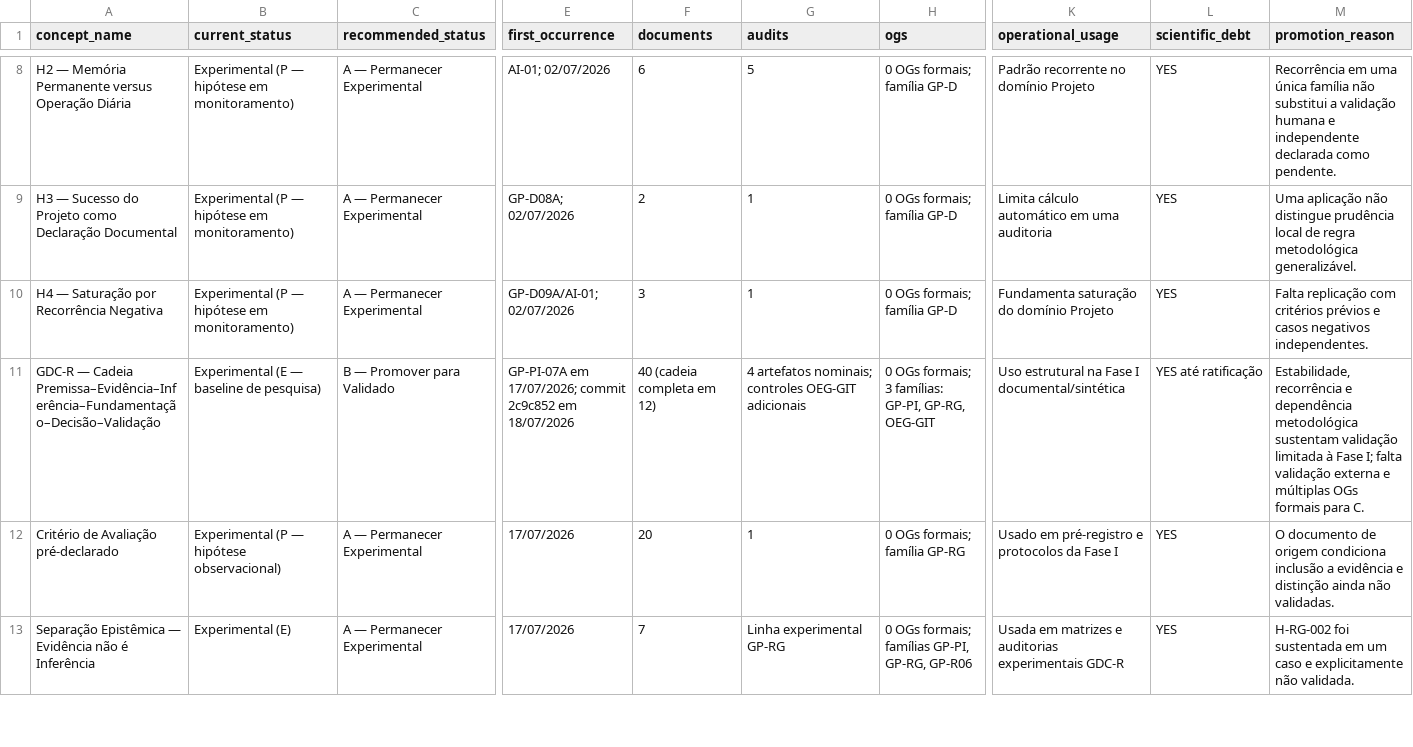
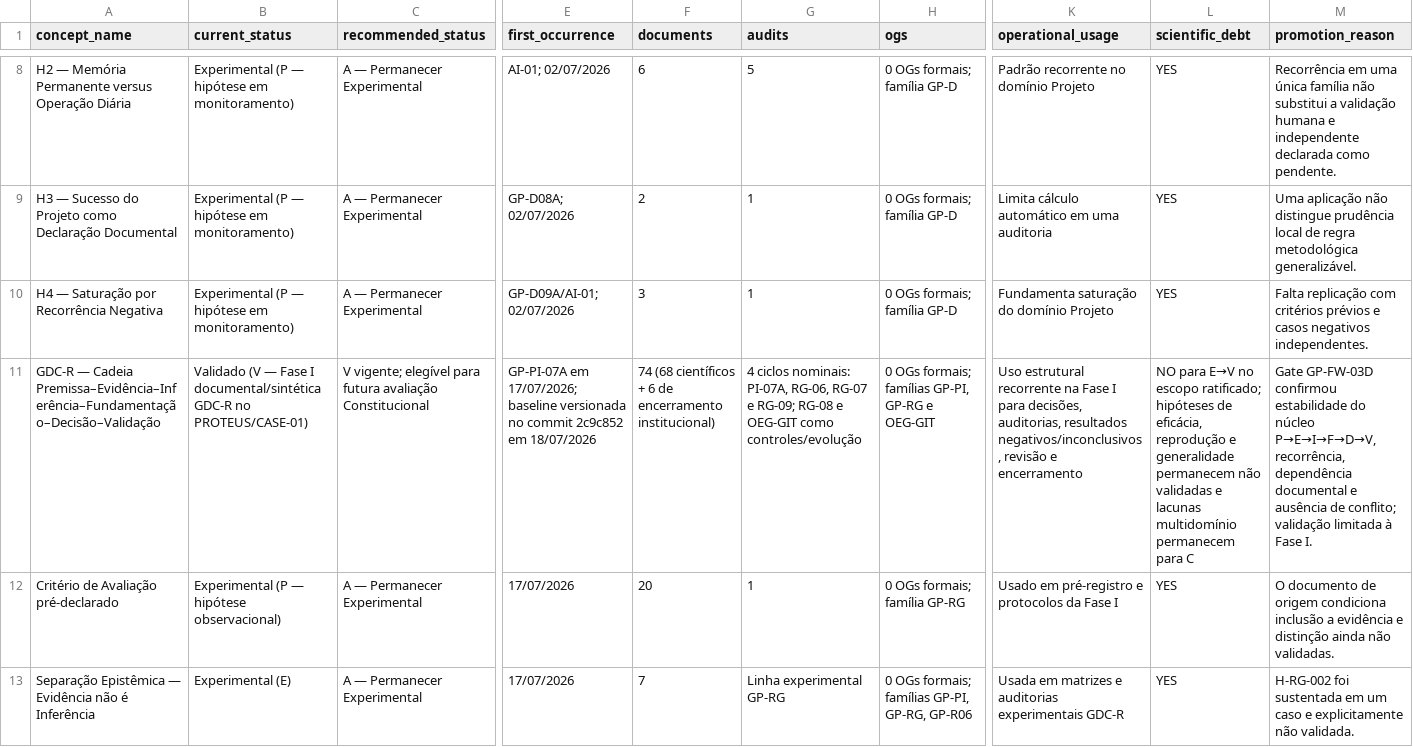
Before and after one commit to hendersonmauriciobatista-png/icfactory-framework, a CSV file: docs/governance/CONCEPT_PROMOTION_MATRIX.csv, drawn as a sheet; only a part is shown, gaps mark what is left out; the diff covers the shown part only; the diff names each change by its address in the sheet, - before the commit and + after, or states it on an @@ line.

Commit message:
governance: validate GDC-R within Phase I scope

```diff
--- a/docs/governance/CONCEPT_PROMOTION_MATRIX.csv
+++ b/docs/governance/CONCEPT_PROMOTION_MATRIX.csv
-B11 (current_status): Experimental (E — baseline de pesquisa)
+B11 (current_status): Validado (V — Fase I documental/sintética GDC-R no PROTEUS/CASE-01)
-C11 (recommended_status): B — Promover para Validado
+C11 (recommended_status): V vigente; elegível para futura avaliação Constitucional
-E11 (first_occurrence): …em 17/07/2026; commit 2c9c852…
+E11 (first_occurrence): …em 17/07/2026; baseline versionada no commit 2c9c852…
-F11 (documents): 40 (cadeia completa em 12)
+F11 (documents): 74 (68 científicos + 6 de encerramento institucional)
-G11 (audits): 4 artefatos nominais; controles OEG-GIT adicionais
+G11 (audits): 4 ciclos nominais: PI-07A, RG-06, RG-07 e RG-09; RG-08 e OEG-GIT como controles/evolução
-H11 (ogs): …OGs formais; 3 famílias: GP-PI, GP-RG, OEG-GIT
+H11 (ogs): …OGs formais; famílias GP-PI, GP-RG e OEG-GIT
-K11 (operational_usage): Uso estrutural na Fase I documental/sintética
+K11 (operational_usage): Uso estrutural recorrente na Fase I para decisões, auditorias, resultados negativos/inconclusivos, revisão e encerramento
-L11 (scientific_debt): YES até ratificação
+L11 (scientific_debt): NO para E→V no escopo ratificado; hipóteses de eficácia, reprodução e generalidade permanecem não validadas e lacunas multidomínio permanecem para C
-M11 (promotion_reason): Estabilidade, recorrência e dependência metodológica sustentam validação limitada à Fase I; falta validação externa e múltiplas OGs formais para C.
+M11 (promotion_reason): Gate GP-FW-03D confirmou estabilidade do núcleo P→E→I→F→D→V, recorrência, dependência documental e ausência de conflito; validação limitada à Fase I.
```
Also changed, not shown: 2 edited cells elsewhere in this file, 2 other files.
